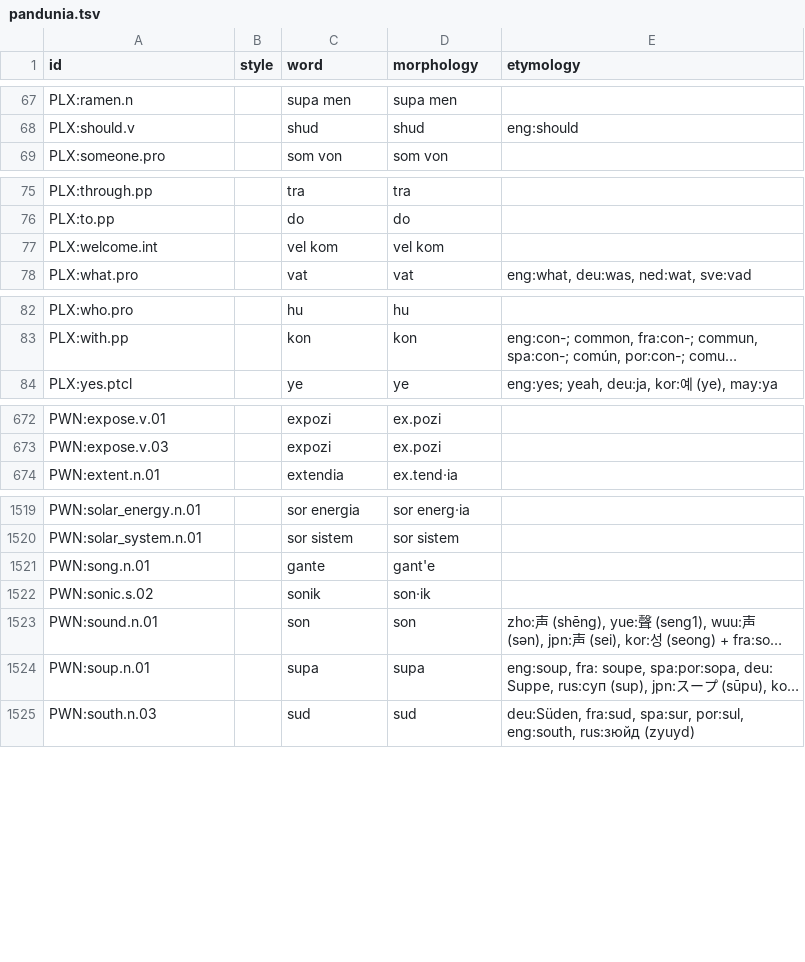
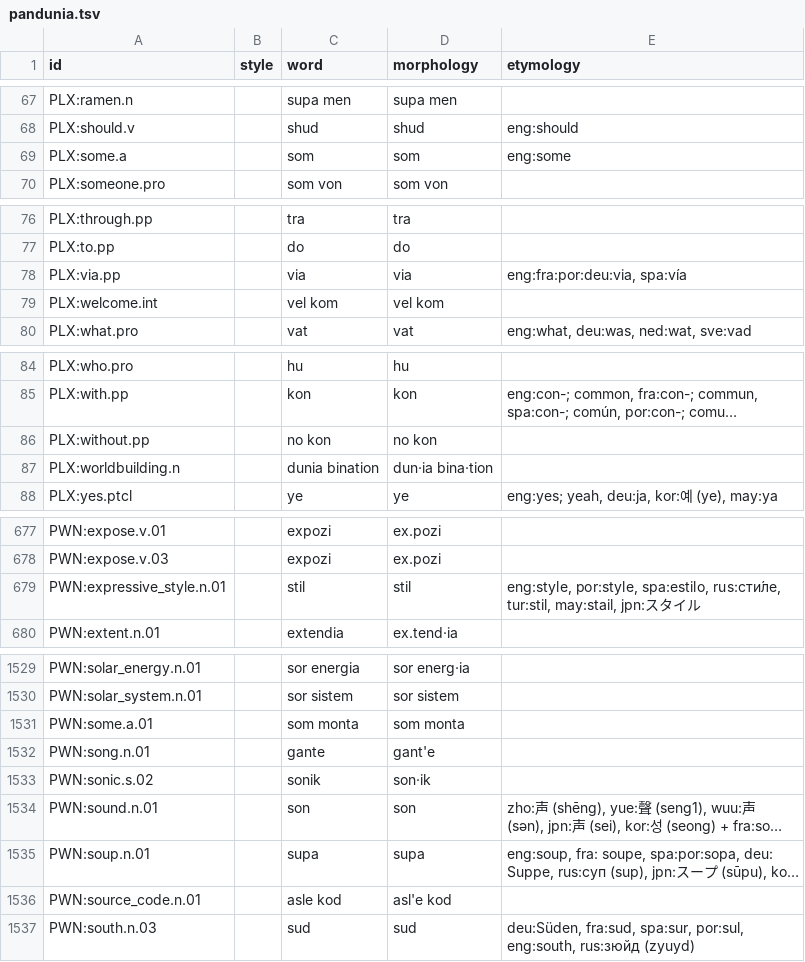
Before and after one commit to barumau/panlexia, a TSV file: dict/P/pandunia.tsv, drawn as a sheet; only a part is shown, gaps mark what is left out; long unchanged cells end in …; the diff covers the shown part only; the diff names each change by its address in the sheet, - before the commit and + after, or states it on an @@ line.

Commit message:
new Pandunia words: konhave, stil, temline, and more (#15)
* new Pandunia words

this commit adds the new Pandunia words _hakikia_ ('reality'), _hakikik_ ('realistic'), _konhave_ ('share'), _asle kod_ ('source code'), _stil_ ('style'), _stilik_ ('stylish'), _stilizat_ ('stylized'), _a sabab da_ ('therefore'), _line_ ('line'), _temline_ ('timeline'), _no kon_ ('without'), and _duniabination_ ('worldbuilding').

it also adds the words _some_ ('some'), _som monta_ ('some amount of'), and _via_ ('via') from the Pandunia website.

* temline -> kronline, and fix "a sabab of da"

```diff
--- a/dict/P/pandunia.tsv
+++ b/dict/P/pandunia.tsv
+row 69: PLX:some.a |  | som | som | eng:some
+row 78: PLX:via.pp |  | via | via | eng:fra:por:deu:via, spa:vía
+row 86: PLX:without.pp |  | no kon | no kon
+row 87: PLX:worldbuilding.n |  | dunia bination | dun·ia bina·tion
+row 679: PWN:expressive_style.n.01 |  | stil | stil | eng:style, por:style, spa:estilo, rus:сти́ле, tur:stil, may:stail, jpn:スタイル
+row 1531: PWN:some.a.01 |  | som monta | som monta
+row 1536: PWN:source_code.n.01 |  | asle kod | asl'e kod
```
Also changed, not shown: 8 added rows elsewhere in this file, concepts/E/eng-definition.tsv, data/id_map.tsv, 1 other file.
